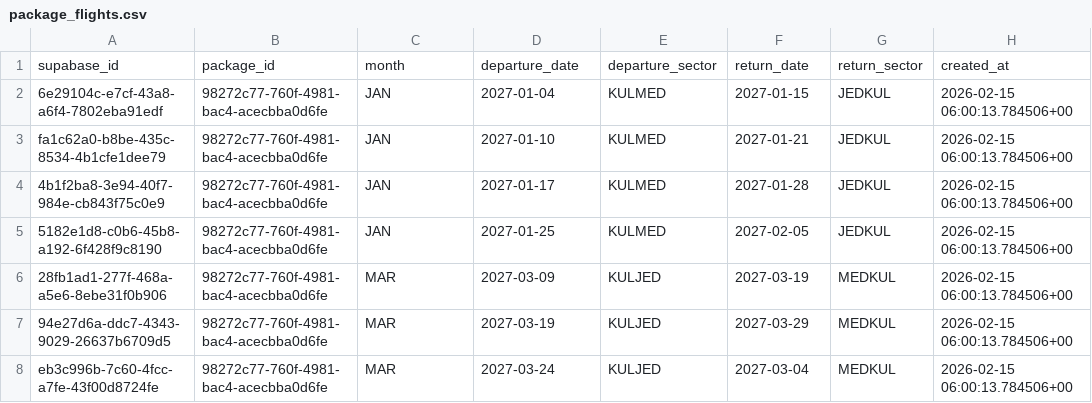
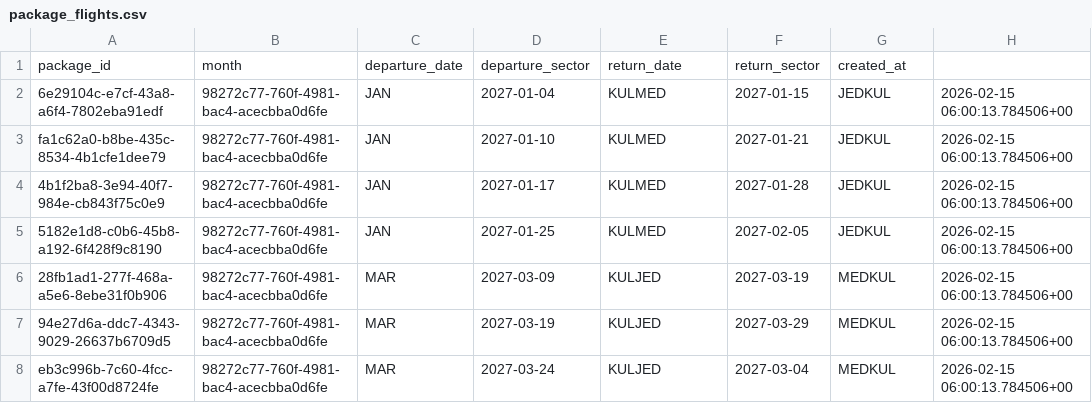
Before and after one commit to hasififwat/hasififwat-mkm-quotation-management-system, a CSV file: database/package_flights.csv, drawn as a sheet; only a part is shown.

```diff
--- a/database/package_flights.csv
+++ b/database/package_flights.csv
@@ -1,2 +1,2 @@
-supabase_id,package_id,month,departure_date,departure_sector,return_date,return_sector,created_at
+package_id,month,departure_date,departure_sector,return_date,return_sector,created_at
 "6e29104c-e7cf-43a8-a6f4-7802eba91edf","98272c77-760f-4981-bac4-acecbba0d6fe","JAN","2027-01-04","KULMED","2027-01-15","JEDKUL","2026-02-15 06:00:13.784506+00"
```
Also changed, not shown: database/clients.csv, database/package_hotels.csv, 22 other files.
